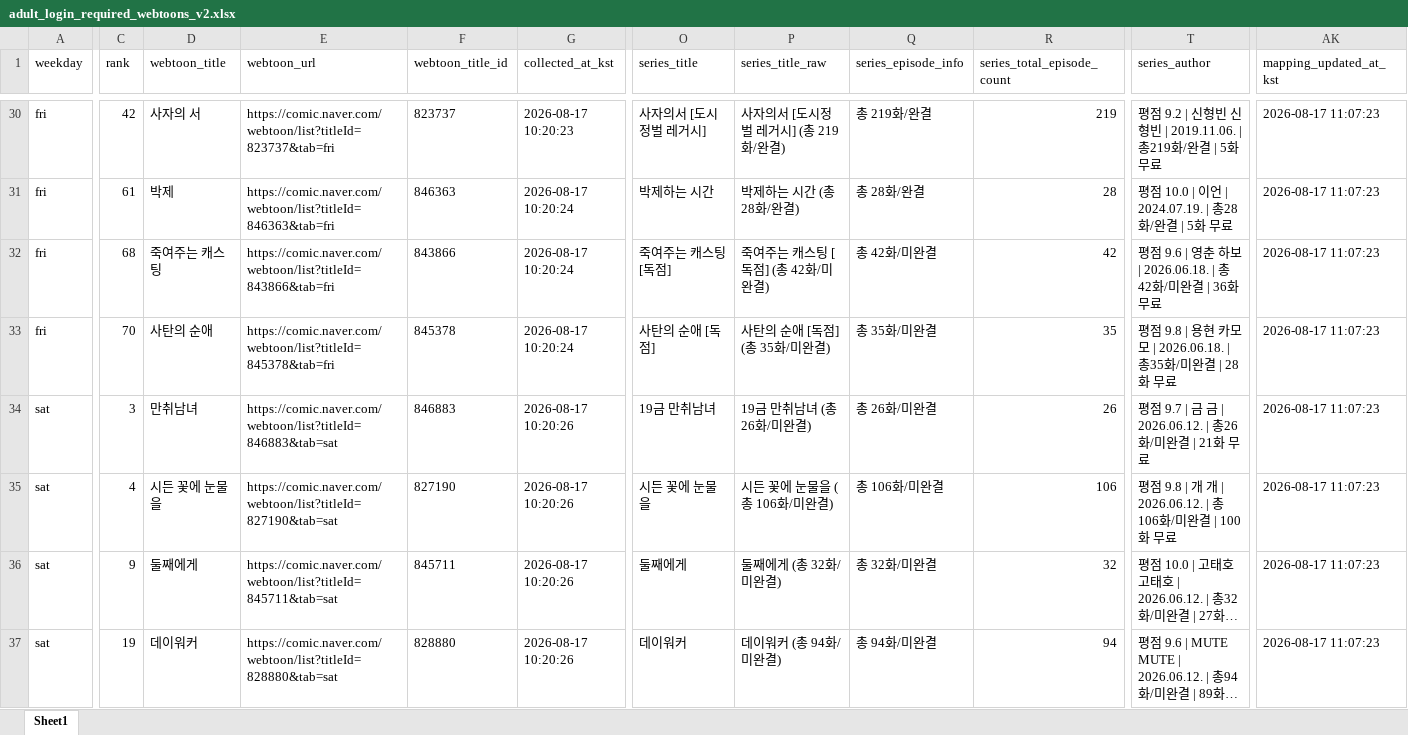
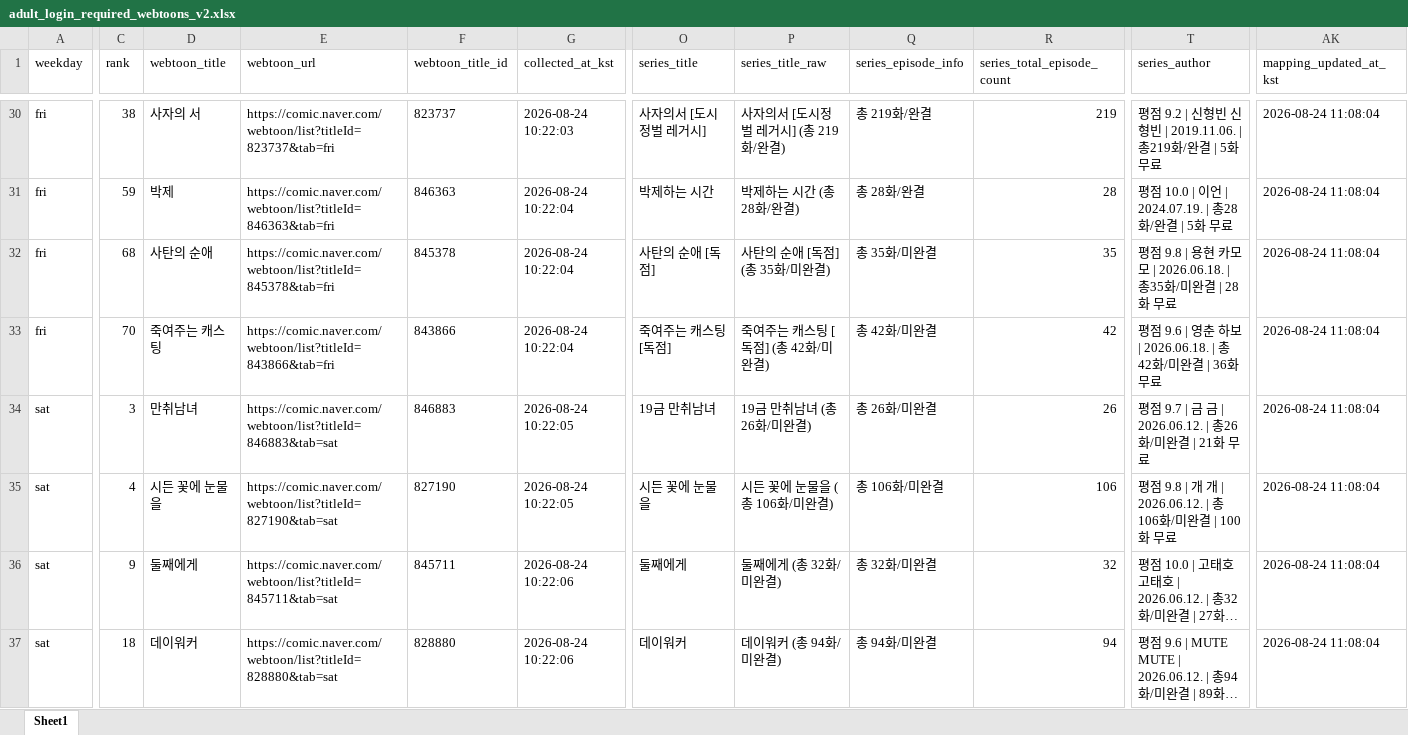
Before and after one commit to johnlee211/web_dash1, an Excel workbook: data/adult_login_required_webtoons_v2.xlsx, sheet Sheet1, drawn as a sheet; only a part is shown, gaps mark what is left out; long unchanged cells end in …; values as stored, in another font and other column widths than the file's, no borders; the diff covers the shown part only; the diff names each change by its address in the sheet, - before the commit and + after, or states it on an @@ line.

```diff
--- a/data/adult_login_required_webtoons_v2.xlsx (sheet Sheet1)
+++ b/data/adult_login_required_webtoons_v2.xlsx (sheet Sheet1)
-C30 (rank): 42
+C30 (rank): 38
-G30 (collected_at_kst): 2026-08-17 10:20:23
+G30 (collected_at_kst): 2026-08-24 10:22:03
-AK30:AK37 (mapping_updated_at_kst): 2026-08-17 11:07:23
+AK30:AK37 (mapping_updated_at_kst): 2026-08-24 11:08:04
-C31 (rank): 61
+C31 (rank): 59
-G31:G33 (collected_at_kst): 2026-08-17 10:20:24
+G31:G33 (collected_at_kst): 2026-08-24 10:22:04
-D32 (webtoon_title): 죽여주는 캐스팅
+D32 (webtoon_title): 사탄의 순애
-E32 (webtoon_url): https://comic.naver.com/webtoon/list?titleId=843866&tab=fri
+E32 (webtoon_url): https://comic.naver.com/webtoon/list?titleId=845378&tab=fri
-F32 (webtoon_title_id): 843866
+F32 (webtoon_title_id): 845378
-O32 (series_title): 죽여주는 캐스팅 [독점]
+O32 (series_title): 사탄의 순애 [독점]
-P32 (series_title_raw): 죽여주는 캐스팅 [독점] (총 42화/미완결)
+P32 (series_title_raw): 사탄의 순애 [독점] (총 35화/미완결)
-Q32 (series_episode_info): 총 42화/미완결
+Q32 (series_episode_info): 총 35화/미완결
-R32 (series_total_episode_count): 42
+R32 (series_total_episode_count): 35
-T32 (series_author): 평점 9.6 | 영춘 하보 | 2026.06.18. | 총42화/미완결 | 36화 무료
+T32 (series_author): 평점 9.8 | 용현 카모모 | 2026.06.18. | 총35화/미완결 | 28화 무료
-D33 (webtoon_title): 사탄의 순애
+D33 (webtoon_title): 죽여주는 캐스팅
-E33 (webtoon_url): https://comic.naver.com/webtoon/list?titleId=845378&tab=fri
+E33 (webtoon_url): https://comic.naver.com/webtoon/list?titleId=843866&tab=fri
-F33 (webtoon_title_id): 845378
+F33 (webtoon_title_id): 843866
-O33 (series_title): 사탄의 순애 [독점]
+O33 (series_title): 죽여주는 캐스팅 [독점]
-P33 (series_title_raw): 사탄의 순애 [독점] (총 35화/미완결)
+P33 (series_title_raw): 죽여주는 캐스팅 [독점] (총 42화/미완결)
-Q33 (series_episode_info): 총 35화/미완결
+Q33 (series_episode_info): 총 42화/미완결
-R33 (series_total_episode_count): 35
+R33 (series_total_episode_count): 42
-T33 (series_author): 평점 9.8 | 용현 카모모 | 2026.06.18. | 총35화/미완결 | 28화 무료
+T33 (series_author): 평점 9.6 | 영춘 하보 | 2026.06.18. | 총42화/미완결 | 36화 무료
-G34:G35 (collected_at_kst): 2026-08-17 10:20:26
+G34:G35 (collected_at_kst): 2026-08-24 10:22:05
-G36:G37 (collected_at_kst): 2026-08-17 10:20:26
+G36:G37 (collected_at_kst): 2026-08-24 10:22:06
-C37 (rank): 19
+C37 (rank): 18
```
Also changed, not shown: 2 added rows, 1 removed row and 148 edited cells elsewhere in this sheet, data/naver_webtoon_series_mapping_duplicate_rows.xlsx, data/naver_webtoon_series_productNo_mapping_v2_title_cleaned.xlsx, 9 other files.
